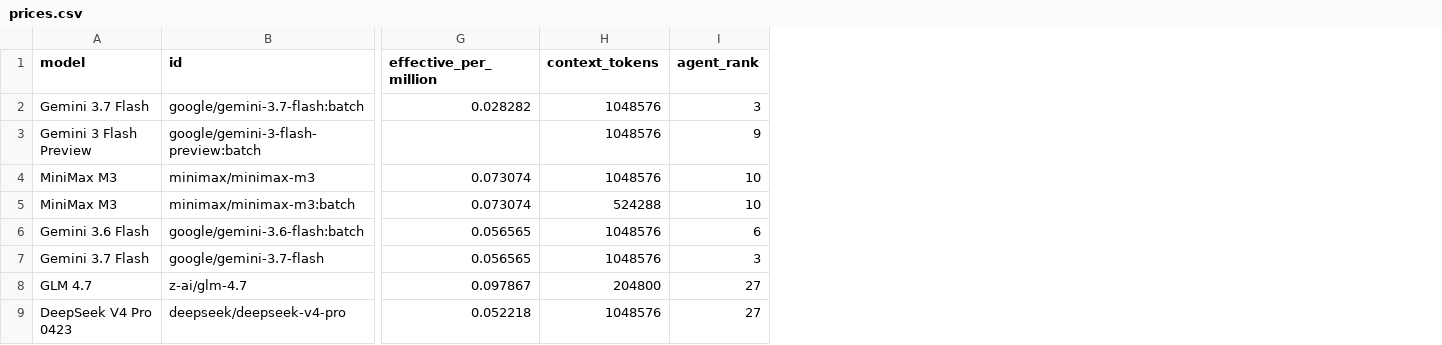
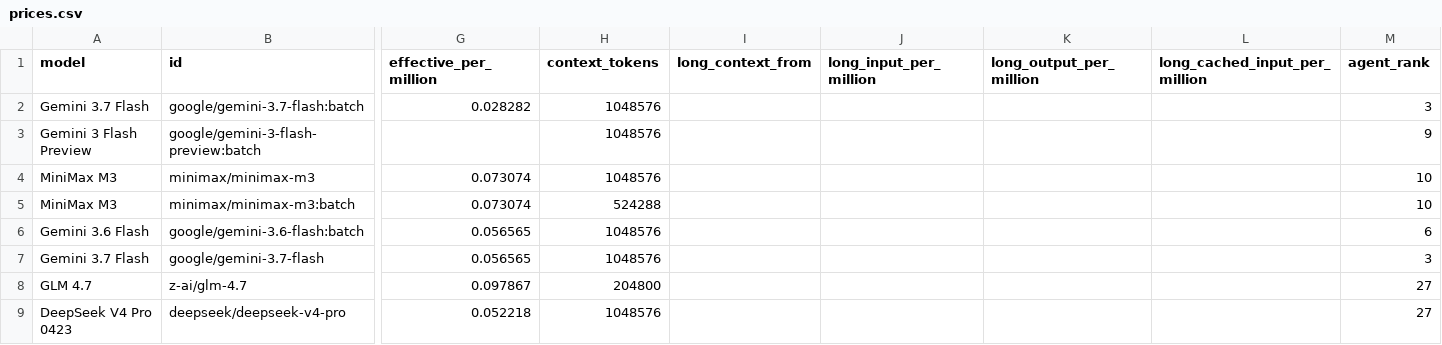
Before and after one commit to xyzs996/ai-coding-field-notes, a CSV file: data/prices.csv, drawn as a sheet; only a part is shown, gaps mark what is left out; the diff names each change by its address in the sheet, - before the commit and + after, or states it on an @@ line.

Commit message:
33 field notes on AI coding agents — +0 ~3 -0 files

```diff
--- a/data/prices.csv
+++ b/data/prices.csv
+column I (long_context_from), empty
+column J (long_input_per_million), empty
+column K (long_output_per_million), empty
+column L (long_cached_input_per_million), empty
```
Also changed, not shown: 2 other files.
